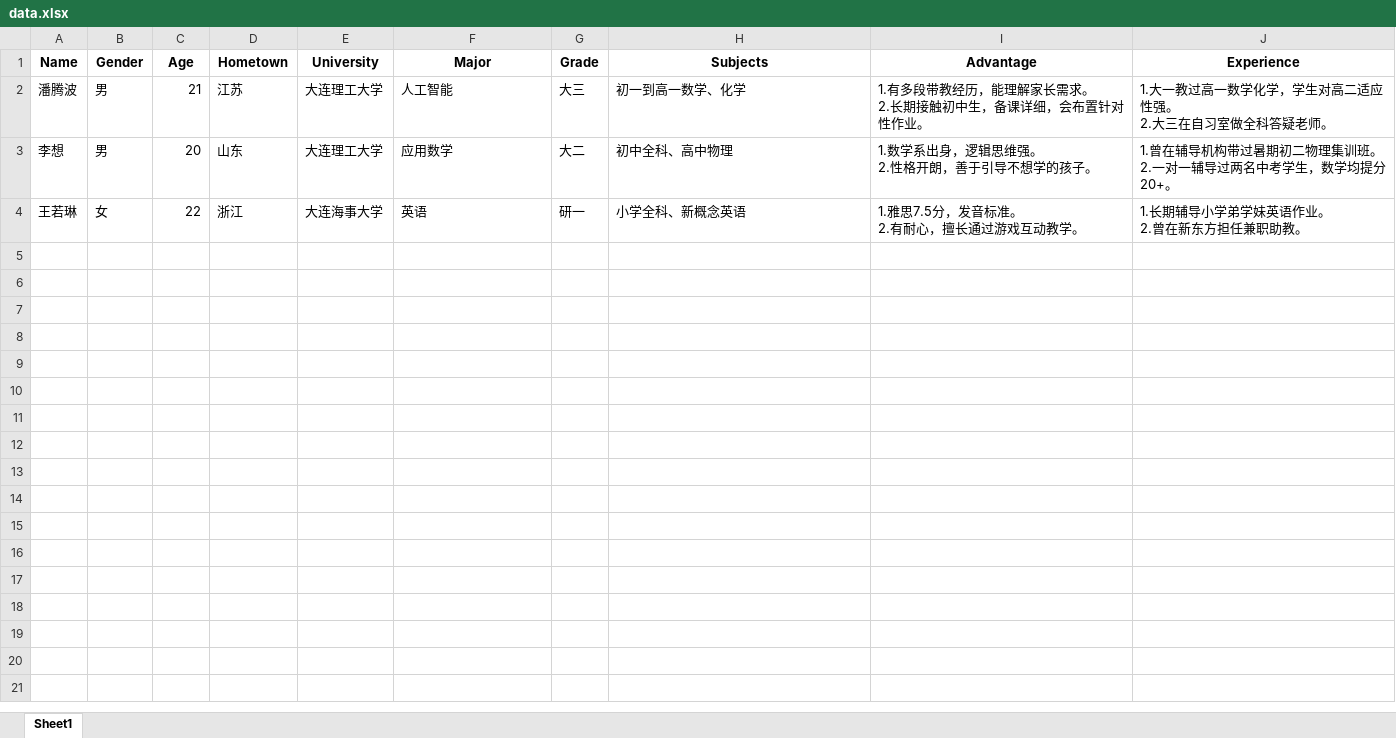
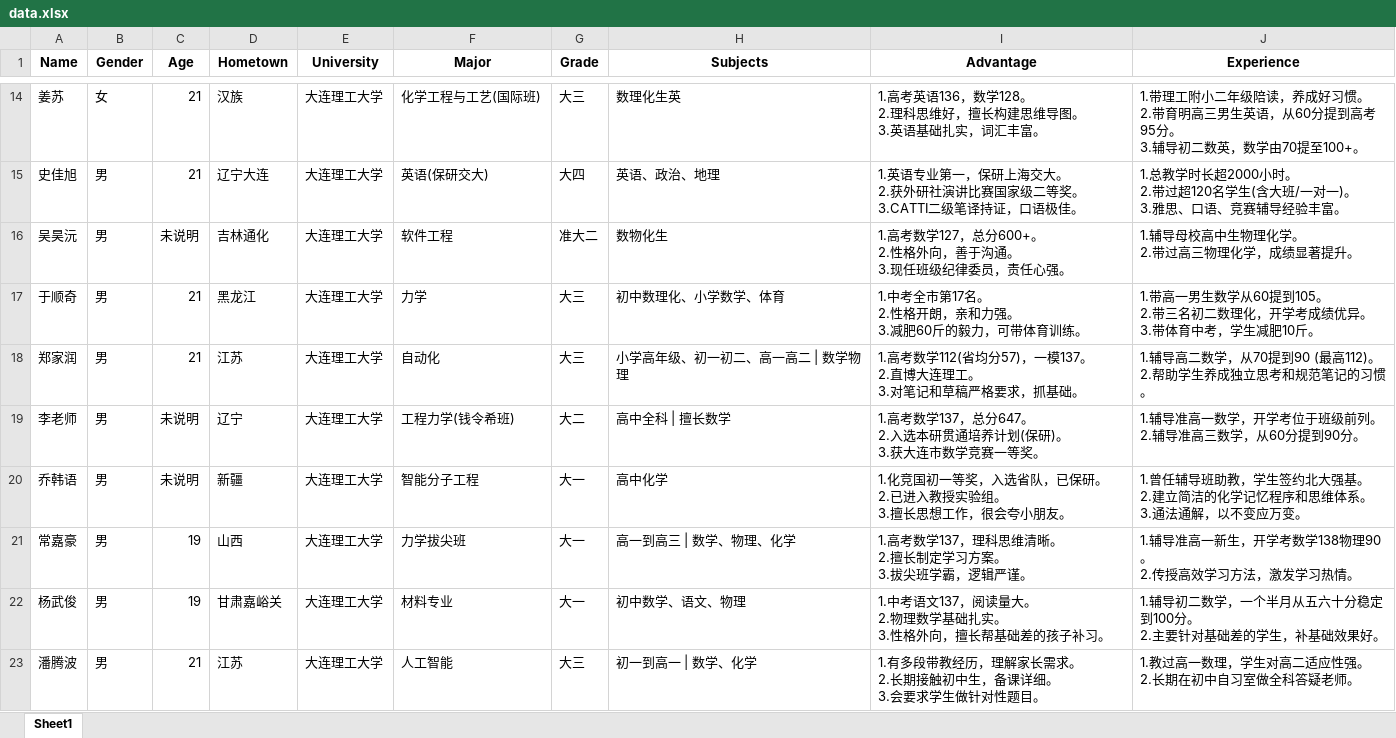
Before and after one commit to ERIC-757875/TutorHub, an Excel workbook: data.xlsx, sheet Sheet1, drawn as a sheet; only a part is shown, gaps mark what is left out; values as stored, in another font and other column widths than the file's, no borders; removed rows and columns are numbered as before the commit, all else as after; ↵ is a line break in a cell; the diff covers the shown part only; the diff names each change by its address in the sheet, - before the commit and + after, or states it on an @@ line.

```diff
--- a/data.xlsx (sheet Sheet1)
+++ b/data.xlsx (sheet Sheet1)
+row 14: 姜苏 | 女 | 21 | 汉族 | 大连理工大学 | 化学工程与工艺(国际班) | 大三 | 数理化生英 | 1.高考英语136，数学128。 ↵ 2.理科思维好，擅长构建思维导图。 ↵ 3.英语基础扎实，词汇丰富。 | 1.带理工附小二年级陪读，养成好习惯。 ↵ 2.带育明高三男生英语，从60分提到高考95分。 ↵ 3.辅导初二数英，数学由70提至100+。
+row 15: 史佳旭 | 男 | 21 | 辽宁大连 | 大连理工大学 | 英语(保研交大) | 大四 | 英语、政治、地理 | 1.英语专业第一，保研上海交大。 ↵ 2.获外研社演讲比赛国家级二等奖。 ↵ 3.CATTI二级笔译持证，口语极佳。 | 1.总教学时长超2000小时。 ↵ 2.带过超120名学生(含大班/一对一)。 ↵ 3.雅思、口语、竞赛辅导经验丰富。
+row 16: 吴昊沅 | 男 | 未说明 | 吉林通化 | 大连理工大学 | 软件工程 | 准大二 | 数物化生 | 1.高考数学127，总分600+。 ↵ 2.性格外向，善于沟通。 ↵ 3.现任班级纪律委员，责任心强。 | 1.辅导母校高中生物理化学。 ↵ 2.带过高三物理化学，成绩显著提升。
+row 17: 于顺奇 | 男 | 21 | 黑龙江 | 大连理工大学 | 力学 | 大三 | 初中数理化、小学数学、体育 | 1.中考全市第17名。 ↵ 2.性格开朗，亲和力强。 ↵ 3.减肥60斤的毅力，可带体育训练。 | 1.带高一男生数学从60提到105。 ↵ 2.带三名初二数理化，开学考成绩优异。 ↵ 3.带体育中考，学生减肥10斤。
+row 18: 郑家润 | 男 | 21 | 江苏 | 大连理工大学 | 自动化 | 大三 | 小学高年级、初一初二、高一高二 | 数学物理 | 1.高考数学112(省均分57)，一模137。 ↵ 2.直博大连理工。 ↵ 3.对笔记和草稿严格要求，抓基础。 | 1.辅导高二数学，从70提到90 (最高112)。 ↵ 2.帮助学生养成独立思考和规范笔记的习惯。
+row 19: 李老师 | 男 | 未说明 | 辽宁 | 大连理工大学 | 工程力学(钱令希班) | 大二 | 高中全科 | 擅长数学 | 1.高考数学137，总分647。 ↵ 2.入选本研贯通培养计划(保研)。 ↵ 3.获大连市数学竞赛一等奖。 | 1.辅导准高一数学，开学考位于班级前列。 ↵ 2.辅导准高三数学，从60分提到90分。
+row 20: 乔韩语 | 男 | 未说明 | 新疆 | 大连理工大学 | 智能分子工程 | 大一 | 高中化学 | 1.化竞国初一等奖，入选省队，已保研。 ↵ 2.已进入教授实验组。 ↵ 3.擅长思想工作，很会夸小朋友。 | 1.曾任辅导班助教，学生签约北大强基。 ↵ 2.建立简洁的化学记忆程序和思维体系。 ↵ 3.通法通解，以不变应万变。
+row 21: 常嘉豪 | 男 | 19 | 山西 | 大连理工大学 | 力学拔尖班 | 大一 | 高一到高三 | 数学、物理、化学 | 1.高考数学137，理科思维清晰。 ↵ 2.擅长制定学习方案。 ↵ 3.拔尖班学霸，逻辑严谨。 | 1.辅导准高一新生，开学考数学138物理90。 ↵ 2.传授高效学习方法，激发学习热情。
+row 22: 杨武俊 | 男 | 19 | 甘肃嘉峪关 | 大连理工大学 | 材料专业 | 大一 | 初中数学、语文、物理 | 1.中考语文137，阅读量大。 ↵ 2.物理数学基础扎实。 ↵ 3.性格外向，擅长帮基础差的孩子补习。 | 1.辅导初二数学，一个半月从五六十分稳定到100分。 ↵ 2.主要针对基础差的学生，补基础效果好。
-H23 (Subjects): 初一到高一数学、化学
+H23 (Subjects): 初一到高一 | 数学、化学
-I23 (Advantage): …教经历，能理解家长需求。 ↵ 2.长期接触初中生，备课详细，会布置针对性作业。
+I23 (Advantage): …教经历，理解家长需求。 ↵ 2.长期接触初中生，备课详细。 ↵ 3.会要求学生做针对性题目。
-J23 (Experience): 1.大一教过高一数学化学，学生对高二适应性强。 ↵ 2.大三在自习室做全科答疑老师。
+J23 (Experience): 1.教过高一数理，学生对高二适应性强。 ↵ 2.长期在初中自习室做全科答疑老师。
-row 3: 李想 | 男 | 20 | 山东 | 大连理工大学 | 应用数学 | 大二 | 初中全科、高中物理 | 1.数学系出身，逻辑思维强。 ↵ 2.性格开朗，善于引导不想学的孩子。 | 1.曾在辅导机构带过暑期初二物理集训班。 ↵ 2.一对一辅导过两名中考学生，数学均提分20+。
-row 4: 王若琳 | 女 | 22 | 浙江 | 大连海事大学 | 英语 | 研一 | 小学全科、新概念英语 | 1.雅思7.5分，发音标准。 ↵ 2.有耐心，擅长通过游戏互动教学。 | 1.长期辅导小学弟学妹英语作业。 ↵ 2.曾在新东方担任兼职助教。
```
Also changed, not shown: 12 added rows elsewhere in this sheet, 1 other file.
